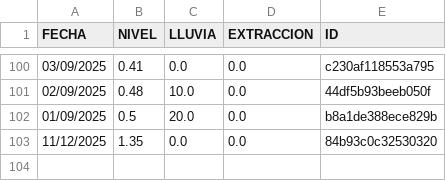
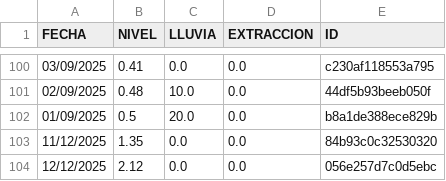
Before and after one commit to AndresPaladino/hidropal, a CSV file: datos_pozo.csv, drawn as a sheet; only a part is shown, gaps mark what is left out; the diff names each change by its address in the sheet, - before the commit and + after, or states it on an @@ line.

Commit message:
chore(data): add row 12/12/2025

```diff
--- a/datos_pozo.csv
+++ b/datos_pozo.csv
+row 104: 12/12/2025 | 2.12 | 0.0 | 0.0 | 056e257d7c0d5ebc
```
